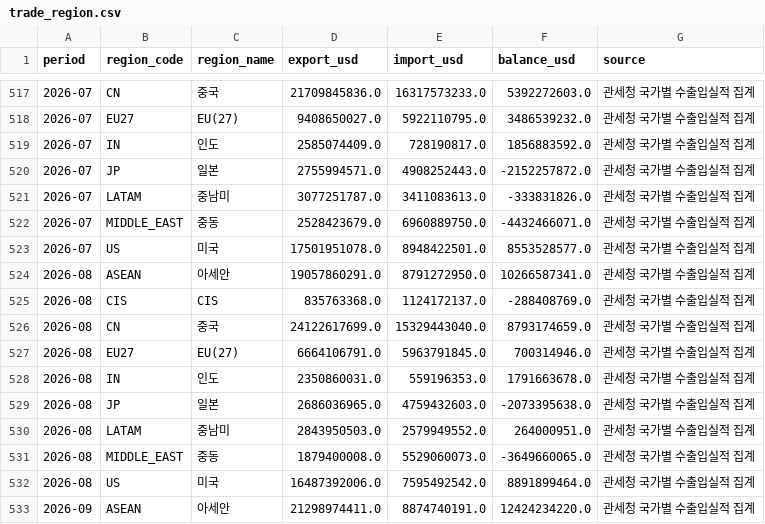
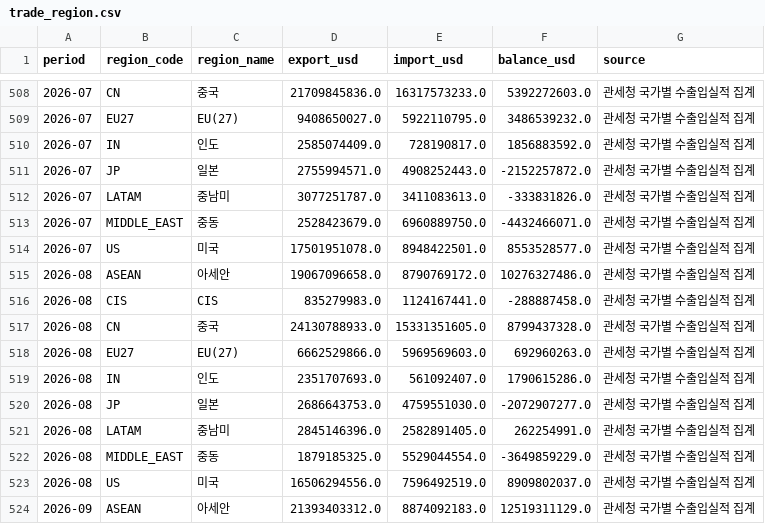
Before and after one commit to psicsh/Korea-trade-dashboard, a CSV file: data/trade_region.csv, drawn as a sheet; only a part is shown, gaps mark what is left out; the diff covers the shown part only.

```diff
--- a/data/trade_region.csv
+++ b/data/trade_region.csv
@@ -523,11 +514,11 @@ period,region_code,region_name,export_usd,import_usd,balance_usd,source
 2026-07,US,미국,17501951078.0,8948422501.0,8553528577.0,관세청 국가별 수출입실적 집계
-2026-08,ASEAN,아세안,19057860291.0,8791272950.0,10266587341.0,관세청 국가별 수출입실적 집계
-2026-08,CIS,CIS,835763368.0,1124172137.0,-288408769.0,관세청 국가별 수출입실적 집계
-2026-08,CN,중국,24122617699.0,15329443040.0,8793174659.0,관세청 국가별 수출입실적 집계
-2026-08,EU27,EU(27),6664106791.0,5963791845.0,700314946.0,관세청 국가별 수출입실적 집계
-2026-08,IN,인도,2350860031.0,559196353.0,1791663678.0,관세청 국가별 수출입실적 집계
-2026-08,JP,일본,2686036965.0,4759432603.0,-2073395638.0,관세청 국가별 수출입실적 집계
-2026-08,LATAM,중남미,2843950503.0,2579949552.0,264000951.0,관세청 국가별 수출입실적 집계
-2026-08,MIDDLE_EAST,중동,1879400008.0,5529060073.0,-3649660065.0,관세청 국가별 수출입실적 집계
-2026-08,US,미국,16487392006.0,7595492542.0,8891899464.0,관세청 국가별 수출입실적 집계
-2026-09,ASEAN,아세안,21298974411.0,8874740191.0,12424234220.0,관세청 국가별 수출입실적 집계
+2026-08,ASEAN,아세안,19067096658.0,8790769172.0,10276327486.0,관세청 국가별 수출입실적 집계
+2026-08,CIS,CIS,835279983.0,1124167441.0,-288887458.0,관세청 국가별 수출입실적 집계
+2026-08,CN,중국,24130788933.0,15331351605.0,8799437328.0,관세청 국가별 수출입실적 집계
+2026-08,EU27,EU(27),6662529866.0,5969569603.0,692960263.0,관세청 국가별 수출입실적 집계
+2026-08,IN,인도,2351707693.0,561092407.0,1790615286.0,관세청 국가별 수출입실적 집계
+2026-08,JP,일본,2686643753.0,4759551030.0,-2072907277.0,관세청 국가별 수출입실적 집계
+2026-08,LATAM,중남미,2845146396.0,2582891405.0,262254991.0,관세청 국가별 수출입실적 집계
+2026-08,MIDDLE_EAST,중동,1879185325.0,5529044554.0,-3649859229.0,관세청 국가별 수출입실적 집계
+2026-08,US,미국,16506294556.0,7596492519.0,8909802037.0,관세청 국가별 수출입실적 집계
+2026-09,ASEAN,아세안,21393403312.0,8874092183.0,12519311129.0,관세청 국가별 수출입실적 집계
```
Also changed, not shown: 9 added rows, 9 removed rows and 24 edited cells elsewhere in this file, data/trade_industry.csv, data/trade_monthly.csv, 1 other file.
